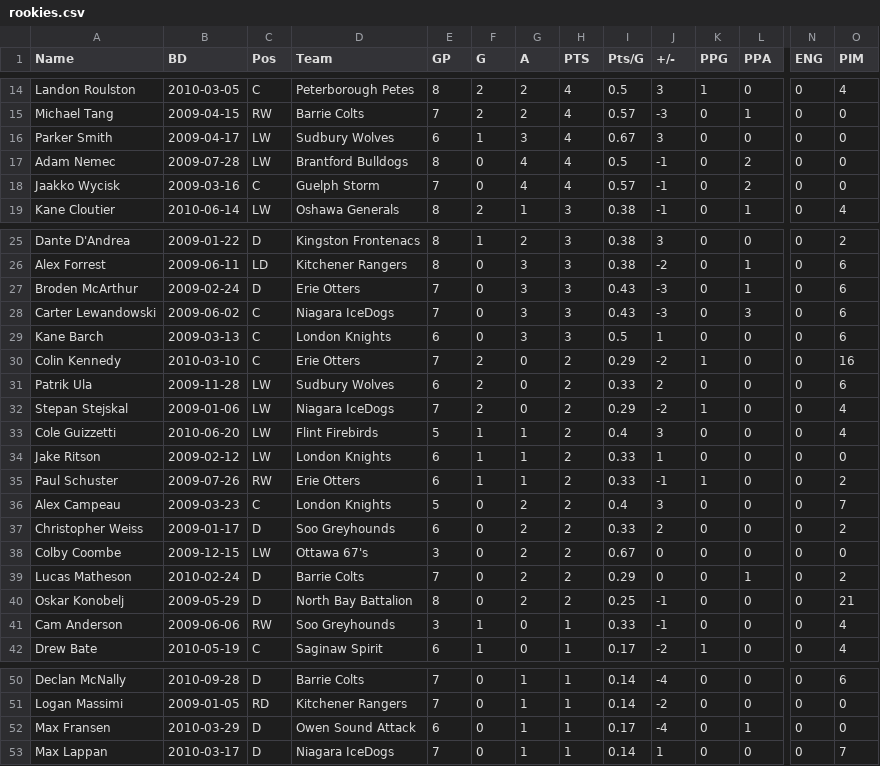
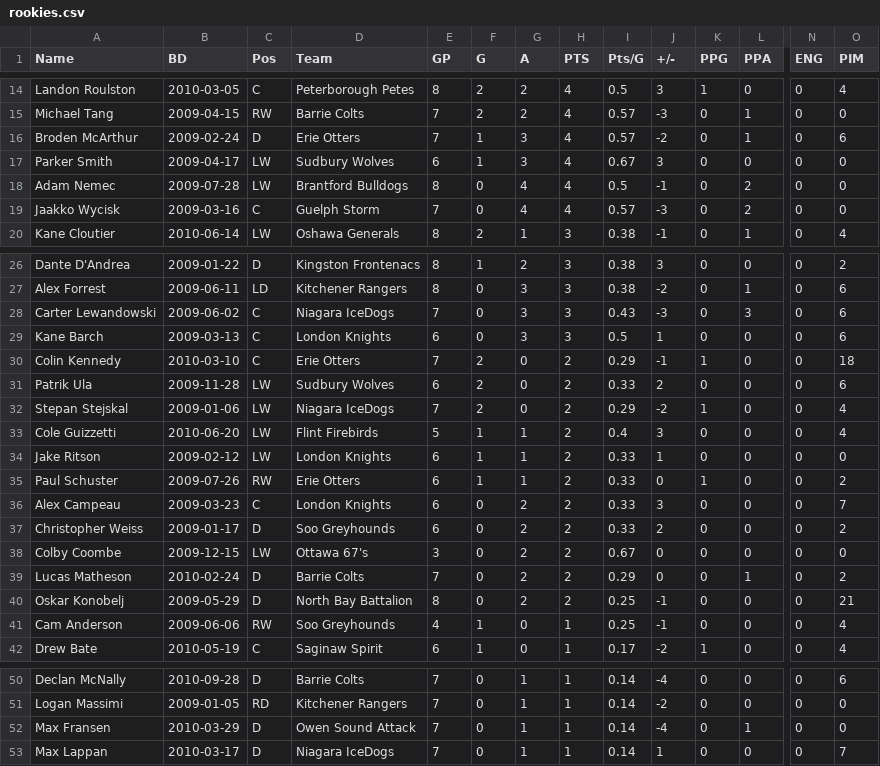
Before and after one commit to NoahCornish/OHLDataHub, a CSV file: data/current/rookies.csv, drawn as a sheet; only a part is shown, gaps mark what is left out; removed rows and columns are numbered as before the commit, all else as after; rows hold the shown columns only; the diff covers the shown part only; the diff names each change by its address in the sheet, - before the commit and + after, or states it on an @@ line.

```diff
--- a/data/current/rookies.csv
+++ b/data/current/rookies.csv
+row 16: Broden McArthur | 2009-02-24 | D | Erie Otters | 7 | 1 | 3 | 4 | 0.57 | -2 | 0 | 1 | 0 | 6
-J19 (+/-): -1
+J19 (+/-): -3
-row 27: Broden McArthur | 2009-02-24 | D | Erie Otters | 7 | 0 | 3 | 3 | 0.43 | -3 | 0 | 1 | 0 | 6
-J30 (+/-): -2
+J30 (+/-): -1
-O30 (PIM): 16
+O30 (PIM): 18
-J35 (+/-): -1
+J35 (+/-): 0
-E36 (GP): 5
+E36 (GP): 6
-I36 (Pts/G): 0.4
+I36 (Pts/G): 0.33
-E41 (GP): 3
+E41 (GP): 4
-I41 (Pts/G): 0.33
+I41 (Pts/G): 0.25
-E52 (GP): 6
+E52 (GP): 7
-I52 (Pts/G): 0.17
+I52 (Pts/G): 0.14
```
Also changed, not shown: 9 edited cells elsewhere in this file, data/current/draft.csv, data/current/ev.csv, 5 other files.
